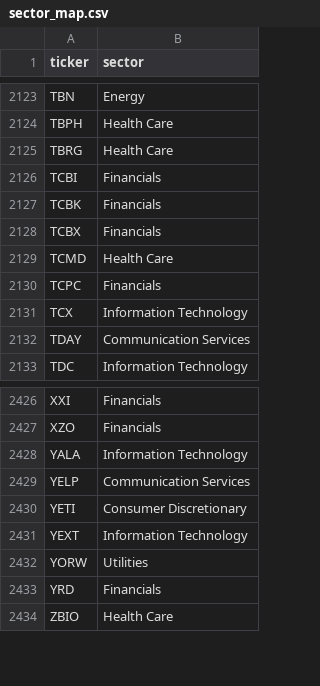
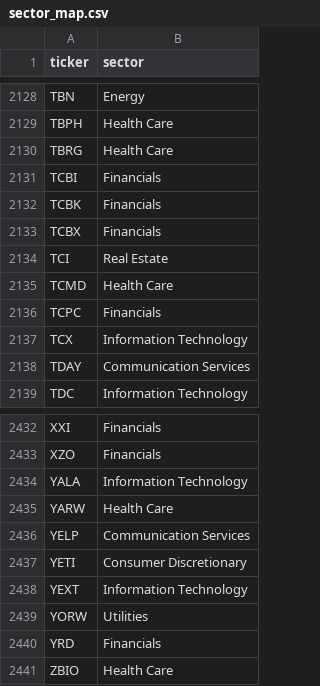
Before and after one commit to ArnaudVarela/TradingScan, a CSV file: sector_map.csv, drawn as a sheet; only a part is shown, gaps mark what is left out; the diff covers the shown part only; the diff names each change by its address in the sheet, - before the commit and + after, or states it on an @@ line.

```diff
--- a/sector_map.csv
+++ b/sector_map.csv
+row 2134: TCI | Real Estate
+row 2435: YARW | Health Care
```
Also changed, not shown: 5 added rows elsewhere in this file, dashboard/public/market_setups.csv, dashboard/public/sector_heat_gics.csv, 4 other files.
